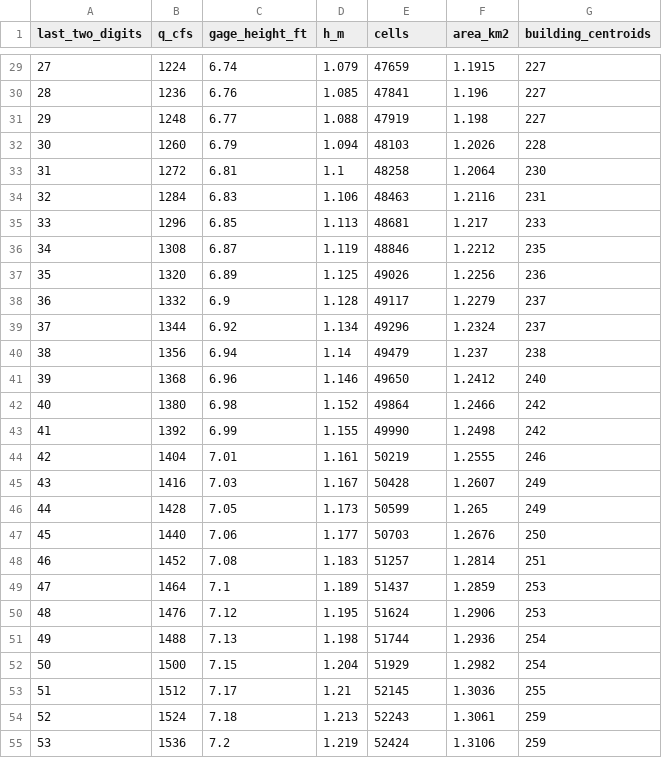
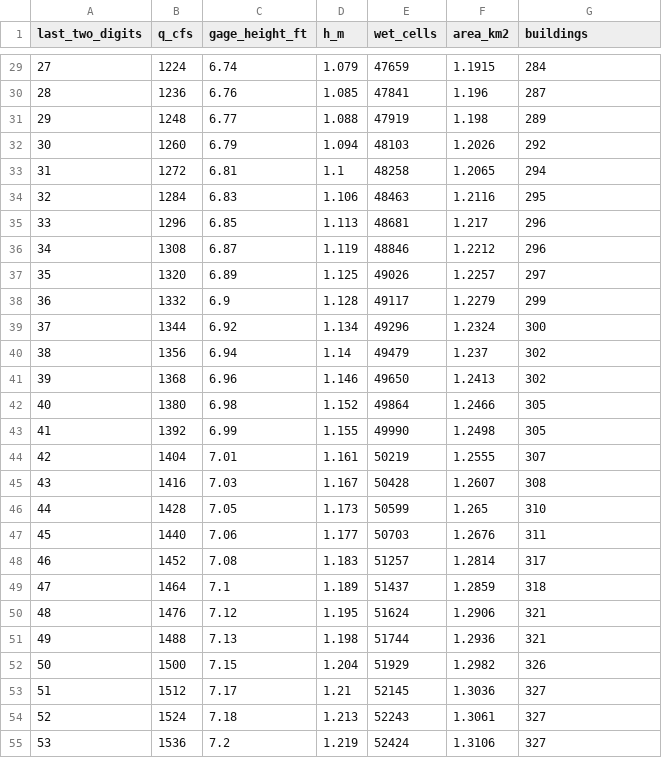
Before and after one commit to BYU-Hydroinformatics/ce414-gis-applications, a CSV file: tools/lab07/personal_lookup.csv, drawn as a sheet; only a part is shown, gaps mark what is left out; the diff covers the shown part only.

```diff
--- a/tools/lab07/personal_lookup.csv
+++ b/tools/lab07/personal_lookup.csv
@@ -1 +1 @@
-last_two_digits,q_cfs,gage_height_ft,h_m,cells,area_km2,building_centroids
+last_two_digits,q_cfs,gage_height_ft,h_m,wet_cells,area_km2,buildings
@@ -29,27 +29,27 @@ last_two_digits,q_cfs,gage_height_ft,h_m,cells,area_km2,building_centroids
-27,1224,6.74,1.079,47659,1.1915,227
-28,1236,6.76,1.085,47841,1.196,227
-29,1248,6.77,1.088,47919,1.198,227
-30,1260,6.79,1.094,48103,1.2026,228
-31,1272,6.81,1.1,48258,1.2064,230
-32,1284,6.83,1.106,48463,1.2116,231
-33,1296,6.85,1.113,48681,1.217,233
-34,1308,6.87,1.119,48846,1.2212,235
-35,1320,6.89,1.125,49026,1.2256,236
-36,1332,6.9,1.128,49117,1.2279,237
-37,1344,6.92,1.134,49296,1.2324,237
-38,1356,6.94,1.14,49479,1.237,238
-39,1368,6.96,1.146,49650,1.2412,240
-40,1380,6.98,1.152,49864,1.2466,242
-41,1392,6.99,1.155,49990,1.2498,242
-42,1404,7.01,1.161,50219,1.2555,246
-43,1416,7.03,1.167,50428,1.2607,249
-44,1428,7.05,1.173,50599,1.265,249
-45,1440,7.06,1.177,50703,1.2676,250
-46,1452,7.08,1.183,51257,1.2814,251
-47,1464,7.1,1.189,51437,1.2859,253
-48,1476,7.12,1.195,51624,1.2906,253
-49,1488,7.13,1.198,51744,1.2936,254
-50,1500,7.15,1.204,51929,1.2982,254
-51,1512,7.17,1.21,52145,1.3036,255
-52,1524,7.18,1.213,52243,1.3061,259
-53,1536,7.2,1.219,52424,1.3106,259
+27,1224,6.74,1.079,47659,1.1915,284
+28,1236,6.76,1.085,47841,1.196,287
+29,1248,6.77,1.088,47919,1.198,289
+30,1260,6.79,1.094,48103,1.2026,292
+31,1272,6.81,1.1,48258,1.2065,294
+32,1284,6.83,1.106,48463,1.2116,295
+33,1296,6.85,1.113,48681,1.217,296
+34,1308,6.87,1.119,48846,1.2212,296
+35,1320,6.89,1.125,49026,1.2257,297
+36,1332,6.9,1.128,49117,1.2279,299
+37,1344,6.92,1.134,49296,1.2324,300
+38,1356,6.94,1.14,49479,1.237,302
+39,1368,6.96,1.146,49650,1.2413,302
+40,1380,6.98,1.152,49864,1.2466,305
+41,1392,6.99,1.155,49990,1.2498,305
+42,1404,7.01,1.161,50219,1.2555,307
+43,1416,7.03,1.167,50428,1.2607,308
+44,1428,7.05,1.173,50599,1.265,310
+45,1440,7.06,1.177,50703,1.2676,311
+46,1452,7.08,1.183,51257,1.2814,317
+47,1464,7.1,1.189,51437,1.2859,318
+48,1476,7.12,1.195,51624,1.2906,321
+49,1488,7.13,1.198,51744,1.2936,321
+50,1500,7.15,1.204,51929,1.2982,326
+51,1512,7.17,1.21,52145,1.3036,327
+52,1524,7.18,1.213,52243,1.3061,327
+53,1536,7.2,1.219,52424,1.3106,327
```
Also changed, not shown: 82 edited cells elsewhere in this file, tools/lab07/stage_table.csv, 23 other files.
